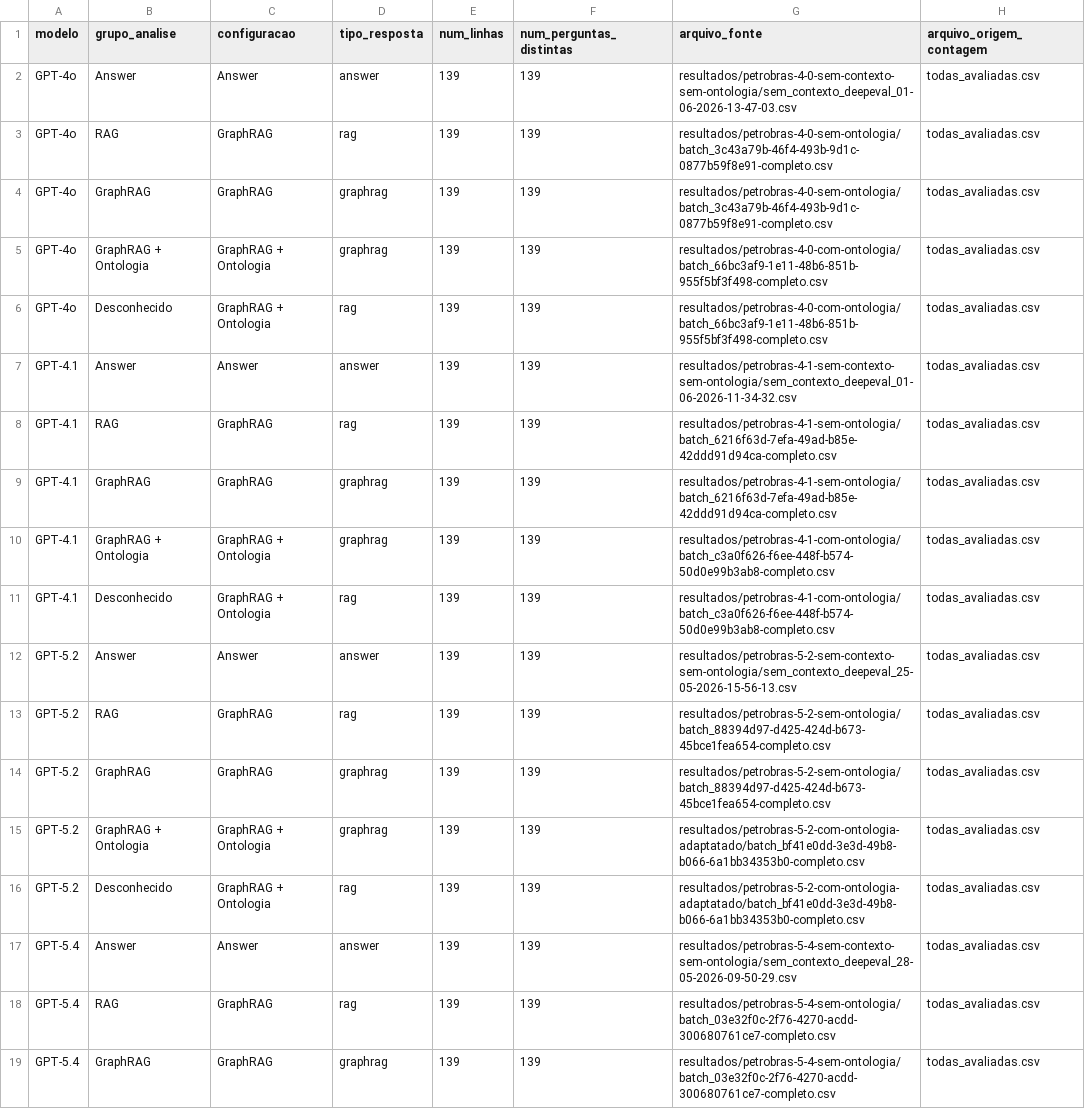
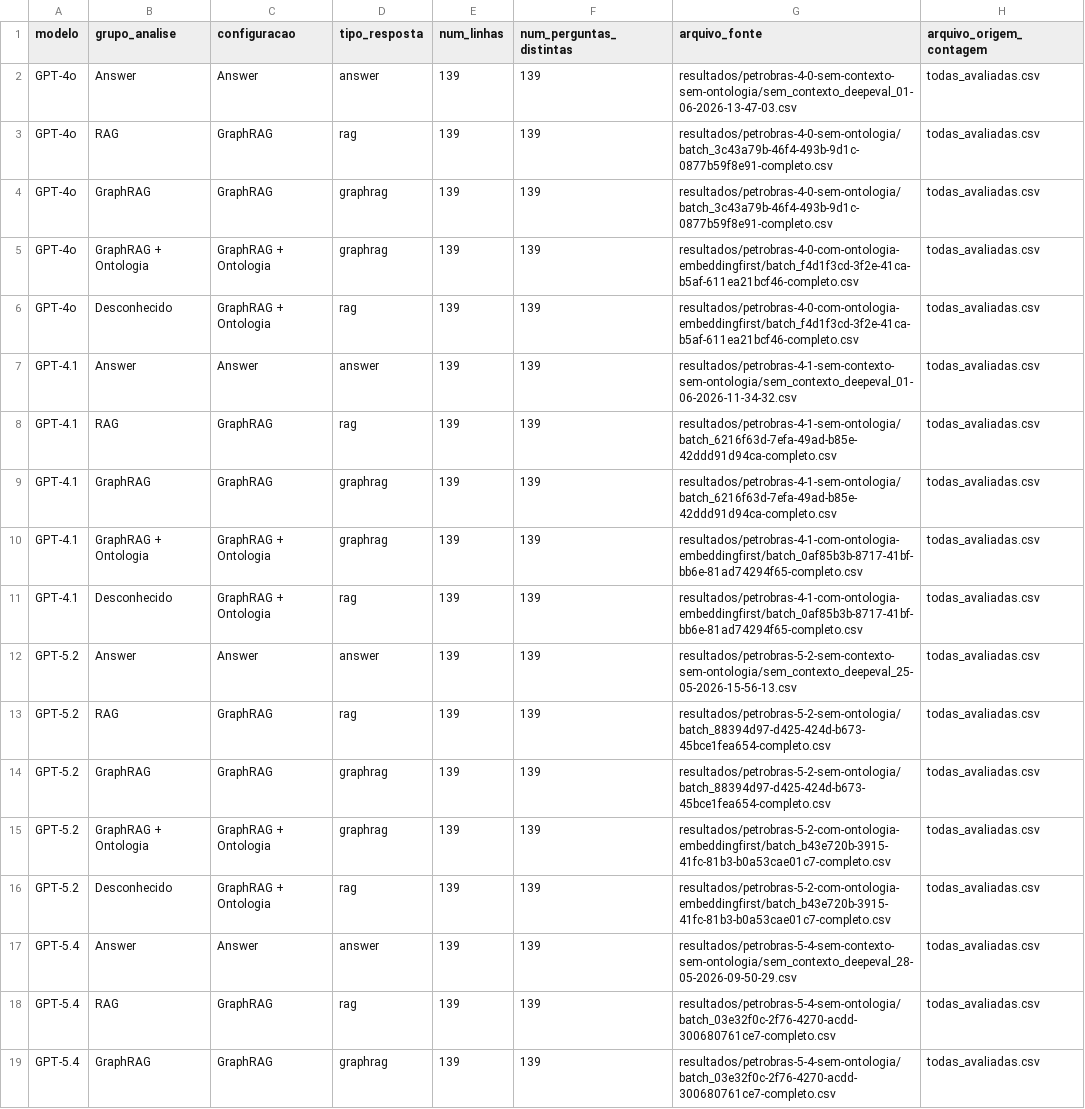
Before and after one commit to tiagoriosrocha/llm-as-judge, a CSV file: resultados_subset_embeddingfirst/resultados_analises/tabelas/tabela_0.csv, drawn as a sheet; only a part is shown; the diff covers the shown part only.

Commit message:
embedding first

```diff
--- a/resultados_subset_embeddingfirst/resultados_analises/tabelas/tabela_0.csv
+++ b/resultados_subset_embeddingfirst/resultados_analises/tabelas/tabela_0.csv
@@ -4,4 +4,4 @@ GPT-4o,RAG,GraphRAG,rag,139,139,resultados/petrobras-4-0-sem-ontologia/batch_3c4
 GPT-4o,GraphRAG,GraphRAG,graphrag,139,139,resultados/petrobras-4-0-sem-ontologia/batch_3c43a79b-46f4-493b-9d1c-0877b59f8e91-completo.csv,todas_avaliadas.csv
-GPT-4o,GraphRAG + Ontologia,GraphRAG + Ontologia,graphrag,139,139,resultados/petrobras-4-0-com-ontologia/batch_66bc3af9-1e11-48b6-851b-955f5bf3f498-completo.csv,todas_avaliadas.csv
-GPT-4o,Desconhecido,GraphRAG + Ontologia,rag,139,139,resultados/petrobras-4-0-com-ontologia/batch_66bc3af9-1e11-48b6-851b-955f5bf3f498-completo.csv,todas_avaliadas.csv
+GPT-4o,GraphRAG + Ontologia,GraphRAG + Ontologia,graphrag,139,139,resultados/petrobras-4-0-com-ontologia-embeddingfirst/batch_f4d1f3cd-3f2e-41ca-b5af-611ea21bcf46-completo.csv,todas_avaliadas.csv
+GPT-4o,Desconhecido,GraphRAG + Ontologia,rag,139,139,resultados/petrobras-4-0-com-ontologia-embeddingfirst/batch_f4d1f3cd-3f2e-41ca-b5af-611ea21bcf46-completo.csv,todas_avaliadas.csv
 GPT-4.1,Answer,Answer,answer,139,139,resultados/petrobras-4-1-sem-contexto-sem-ontologia/sem_contexto_deepeval_01-06-2026-11-34-32.csv,todas_avaliadas.csv
@@ -9,4 +9,4 @@ GPT-4.1,RAG,GraphRAG,rag,139,139,resultados/petrobras-4-1-sem-ontologia/batch_62
 GPT-4.1,GraphRAG,GraphRAG,graphrag,139,139,resultados/petrobras-4-1-sem-ontologia/batch_6216f63d-7efa-49ad-b85e-42ddd91d94ca-completo.csv,todas_avaliadas.csv
-GPT-4.1,GraphRAG + Ontologia,GraphRAG + Ontologia,graphrag,139,139,resultados/petrobras-4-1-com-ontologia/batch_c3a0f626-f6ee-448f-b574-50d0e99b3ab8-completo.csv,todas_avaliadas.csv
-GPT-4.1,Desconhecido,GraphRAG + Ontologia,rag,139,139,resultados/petrobras-4-1-com-ontologia/batch_c3a0f626-f6ee-448f-b574-50d0e99b3ab8-completo.csv,todas_avaliadas.csv
+GPT-4.1,GraphRAG + Ontologia,GraphRAG + Ontologia,graphrag,139,139,resultados/petrobras-4-1-com-ontologia-embeddingfirst/batch_0af85b3b-8717-41bf-bb6e-81ad74294f65-completo.csv,todas_avaliadas.csv
+GPT-4.1,Desconhecido,GraphRAG + Ontologia,rag,139,139,resultados/petrobras-4-1-com-ontologia-embeddingfirst/batch_0af85b3b-8717-41bf-bb6e-81ad74294f65-completo.csv,todas_avaliadas.csv
 GPT-5.2,Answer,Answer,answer,139,139,resultados/petrobras-5-2-sem-contexto-sem-ontologia/sem_contexto_deepeval_25-05-2026-15-56-13.csv,todas_avaliadas.csv
@@ -14,4 +14,4 @@ GPT-5.2,RAG,GraphRAG,rag,139,139,resultados/petrobras-5-2-sem-ontologia/batch_88
 GPT-5.2,GraphRAG,GraphRAG,graphrag,139,139,resultados/petrobras-5-2-sem-ontologia/batch_88394d97-d425-424d-b673-45bce1fea654-completo.csv,todas_avaliadas.csv
-GPT-5.2,GraphRAG + Ontologia,GraphRAG + Ontologia,graphrag,139,139,resultados/petrobras-5-2-com-ontologia-adaptatado/batch_bf41e0dd-3e3d-49b8-b066-6a1bb34353b0-completo.csv,todas_avaliadas.csv
-GPT-5.2,Desconhecido,GraphRAG + Ontologia,rag,139,139,resultados/petrobras-5-2-com-ontologia-adaptatado/batch_bf41e0dd-3e3d-49b8-b066-6a1bb34353b0-completo.csv,todas_avaliadas.csv
+GPT-5.2,GraphRAG + Ontologia,GraphRAG + Ontologia,graphrag,139,139,resultados/petrobras-5-2-com-ontologia-embeddingfirst/batch_b43e720b-3915-41fc-81b3-b0a53cae01c7-completo.csv,todas_avaliadas.csv
+GPT-5.2,Desconhecido,GraphRAG + Ontologia,rag,139,139,resultados/petrobras-5-2-com-ontologia-embeddingfirst/batch_b43e720b-3915-41fc-81b3-b0a53cae01c7-completo.csv,todas_avaliadas.csv
 GPT-5.4,Answer,Answer,answer,139,139,resultados/petrobras-5-4-sem-contexto-sem-ontologia/sem_contexto_deepeval_28-05-2026-09-50-29.csv,todas_avaliadas.csv
```
Also changed, not shown: 6 edited cells elsewhere in this file, resultados_subset_embeddingfirst/resultados_analises/resumo_avaliadas.csv, resultados_subset_embeddingfirst/resultados_analises/tabelas/tabela_11.csv, 9 other files.
